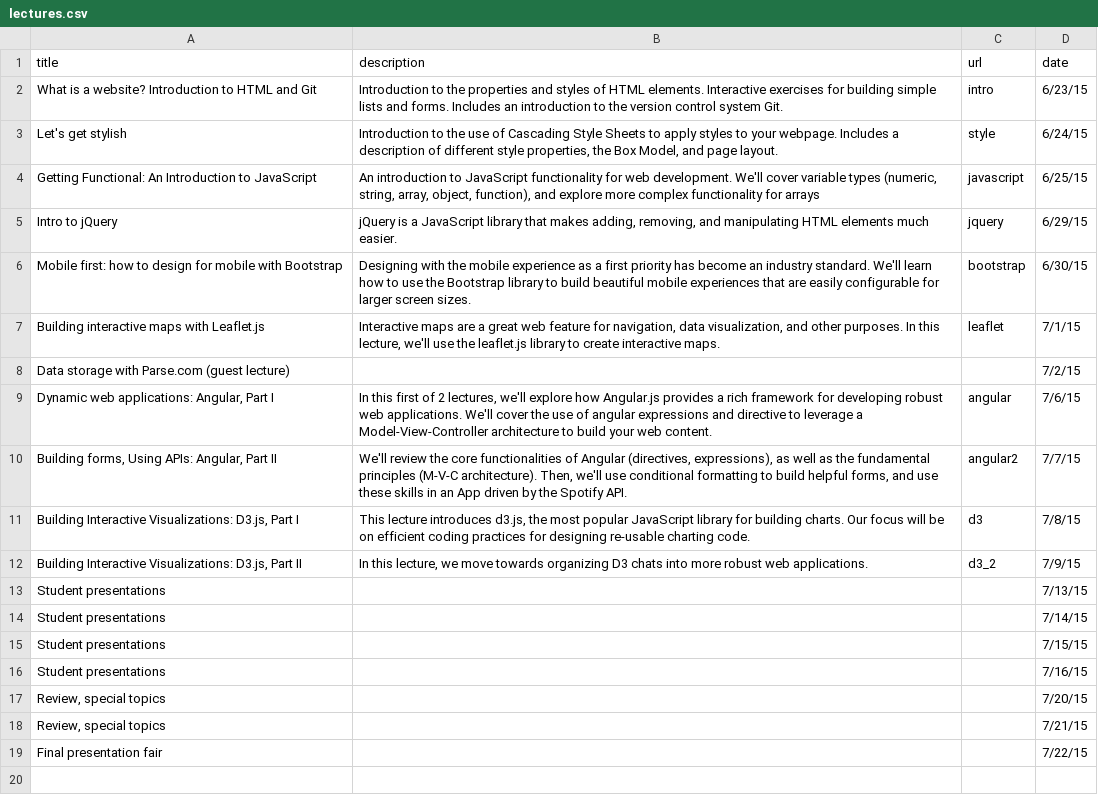
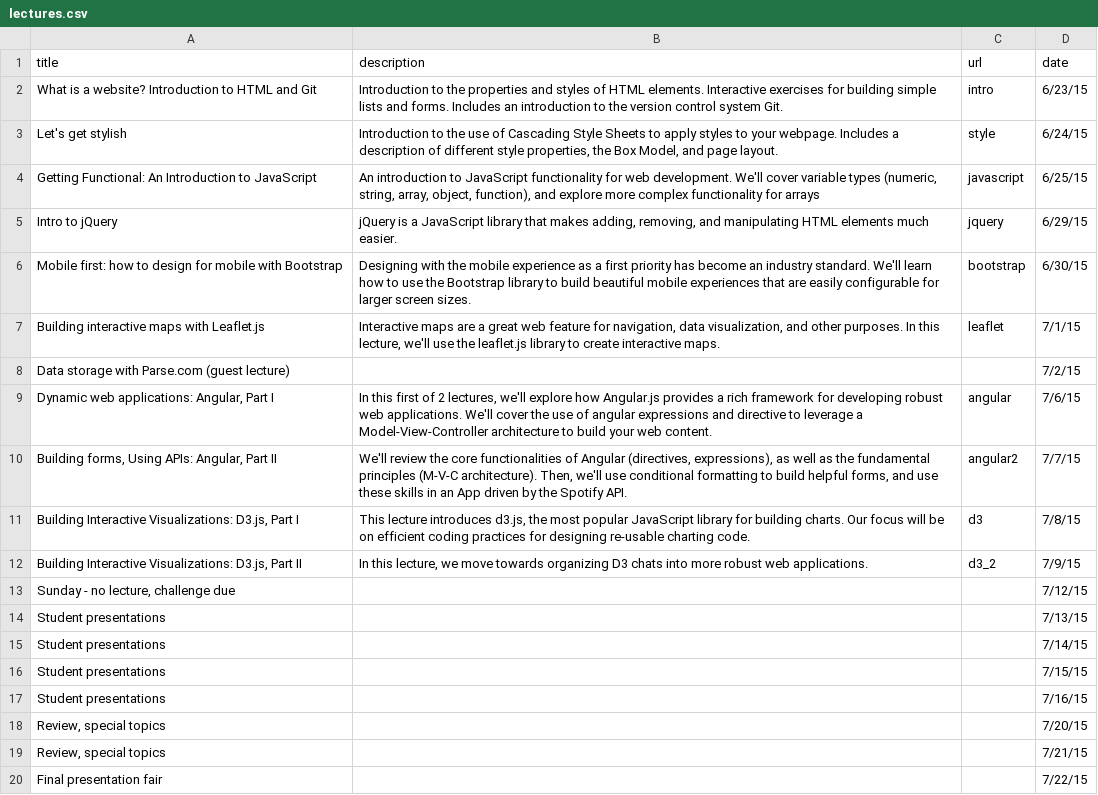
Before and after one commit to pboris84/info343, a CSV file: data/lectures.csv, drawn as a sheet.

Commit message:
Updated due dates

```diff
--- a/data/lectures.csv
+++ b/data/lectures.csv
@@ -14,2 +14,3 @@ Data storage with Parse.com (guest lecture),,,7/2/15
 "Building Interactive Visualizations: D3.js, Part II","In this lecture, we move towards organizing D3 chats into more robust web applications. ",d3_2,7/9/15
+"Sunday - no lecture, challenge due",,,7/12/15
 Student presentations,,,7/13/15
```
Also changed, not shown: data/challenges.csv.
